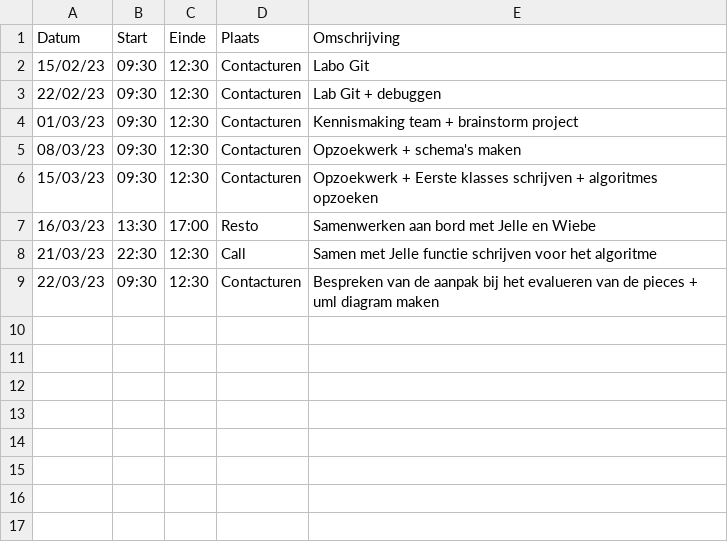
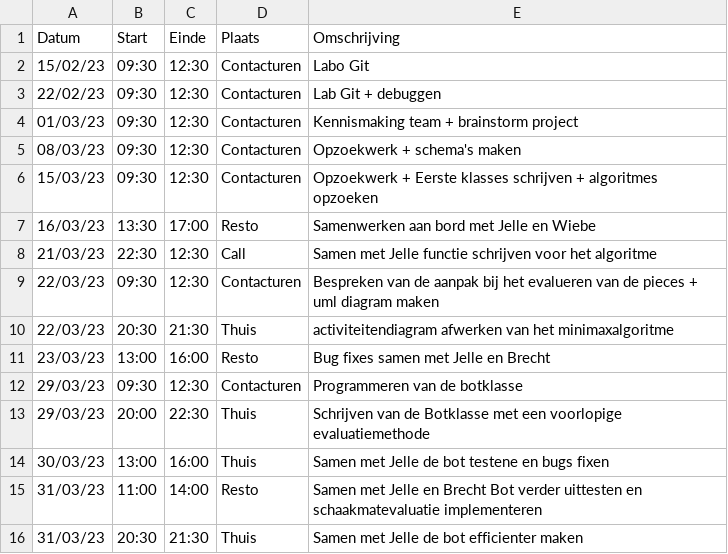
Before and after one commit to wiebe-vandendriessche/schaken, a CSV file: logboeken/De SchrijverStijn.csv, drawn as a sheet.

Commit message:
Update De SchrijverStijn.csv

```diff
--- a/logboeken/De SchrijverStijn.csv
+++ b/logboeken/De SchrijverStijn.csv
@@ -9 +9,8 @@ Datum,Start,Einde,Plaats,Omschrijving
 22/03/23,09:30,12:30,Contacturen,Bespreken van de aanpak bij het evalueren van de pieces + uml diagram maken
+22/03/23,20:30,21:30,Thuis,activiteitendiagram afwerken van het minimaxalgoritme
+23/03/23,13:00,16:00,Resto,Bug fixes samen met Jelle en Brecht
+29/03/23,09:30,12:30,Contacturen,Programmeren van de botklasse
+29/03/23,20:00,22:30,Thuis,Schrijven van de Botklasse met een voorlopige evaluatiemethode
+30/03/23,13:00,16:00,Thuis,Samen met Jelle de bot testene en bugs fixen
+31/03/23,11:00,14:00,Resto,Samen met Jelle en Brecht Bot verder uittesten en schaakmatevaluatie implementeren
+31/03/23,20:30,21:30,Thuis,Samen met Jelle de bot efficienter maken
```
